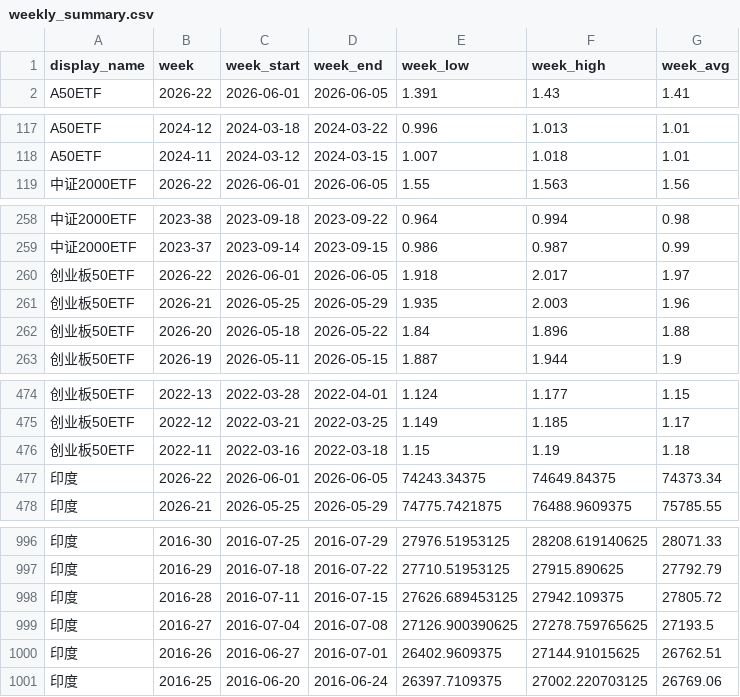
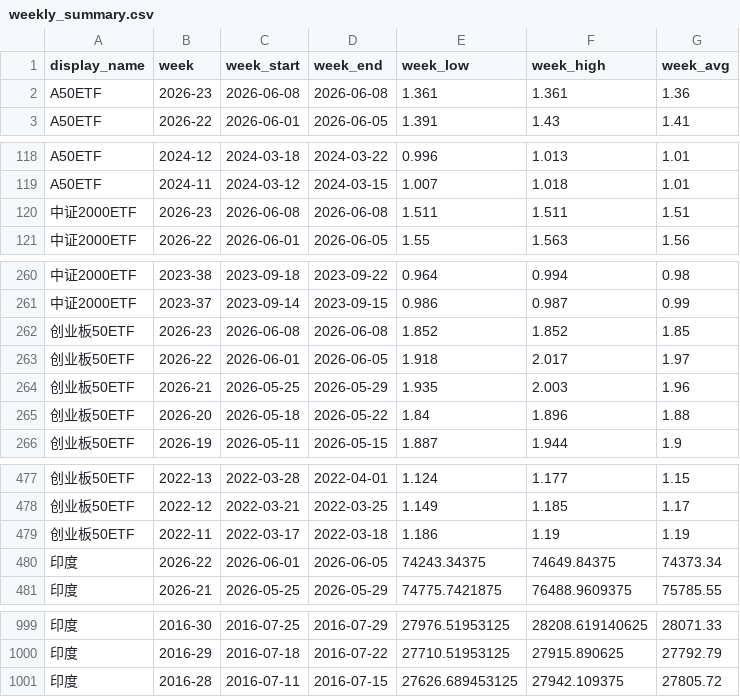
Before and after one commit to cc1024/market-data, a CSV file: data/weekly_summary.csv, drawn as a sheet; only a part is shown, gaps mark what is left out.

```diff
--- a/data/weekly_summary.csv
+++ b/data/weekly_summary.csv
@@ -1,2 +1,3 @@
 display_name,week,week_start,week_end,week_low,week_high,week_avg
+A50ETF,2026-23,2026-06-08,2026-06-08,1.361,1.361,1.36
 A50ETF,2026-22,2026-06-01,2026-06-05,1.391,1.43,1.41
@@ -118,2 +119,3 @@ A50ETF,2024-12,2024-03-18,2024-03-22,0.996,1.013,1.01
 A50ETF,2024-11,2024-03-12,2024-03-15,1.007,1.018,1.01
+中证2000ETF,2026-23,2026-06-08,2026-06-08,1.511,1.511,1.51
 中证2000ETF,2026-22,2026-06-01,2026-06-05,1.55,1.563,1.56
@@ -259,2 +261,3 @@ A50ETF,2024-11,2024-03-12,2024-03-15,1.007,1.018,1.01
 中证2000ETF,2023-37,2023-09-14,2023-09-15,0.986,0.987,0.99
+创业板50ETF,2026-23,2026-06-08,2026-06-08,1.852,1.852,1.85
 创业板50ETF,2026-22,2026-06-01,2026-06-05,1.918,2.017,1.97
@@ -475,3 +478,3 @@ A50ETF,2024-11,2024-03-12,2024-03-15,1.007,1.018,1.01
 创业板50ETF,2022-12,2022-03-21,2022-03-25,1.149,1.185,1.17
-创业板50ETF,2022-11,2022-03-16,2022-03-18,1.15,1.19,1.18
+创业板50ETF,2022-11,2022-03-17,2022-03-18,1.186,1.19,1.19
 印度,2026-22,2026-06-01,2026-06-05,74243.34375,74649.84375,74373.34
@@ -998,4 +1001 @@ A50ETF,2024-11,2024-03-12,2024-03-15,1.007,1.018,1.01
 印度,2016-28,2016-07-11,2016-07-15,27626.689453125,27942.109375,27805.72
-印度,2016-27,2016-07-04,2016-07-08,27126.900390625,27278.759765625,27193.5
-印度,2016-26,2016-06-27,2016-07-01,26402.9609375,27144.91015625,26762.51
-印度,2016-25,2016-06-20,2016-06-24,26397.7109375,27002.220703125,26769.06
```
Also changed, not shown: data/latest_prices.csv, data/latest_prices_display.csv, 10 other files.
